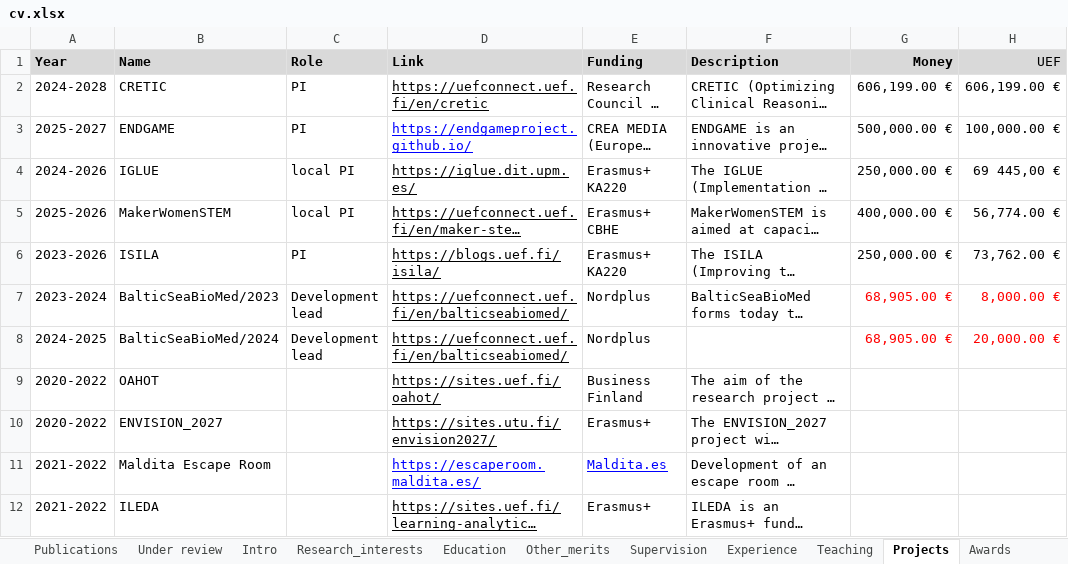
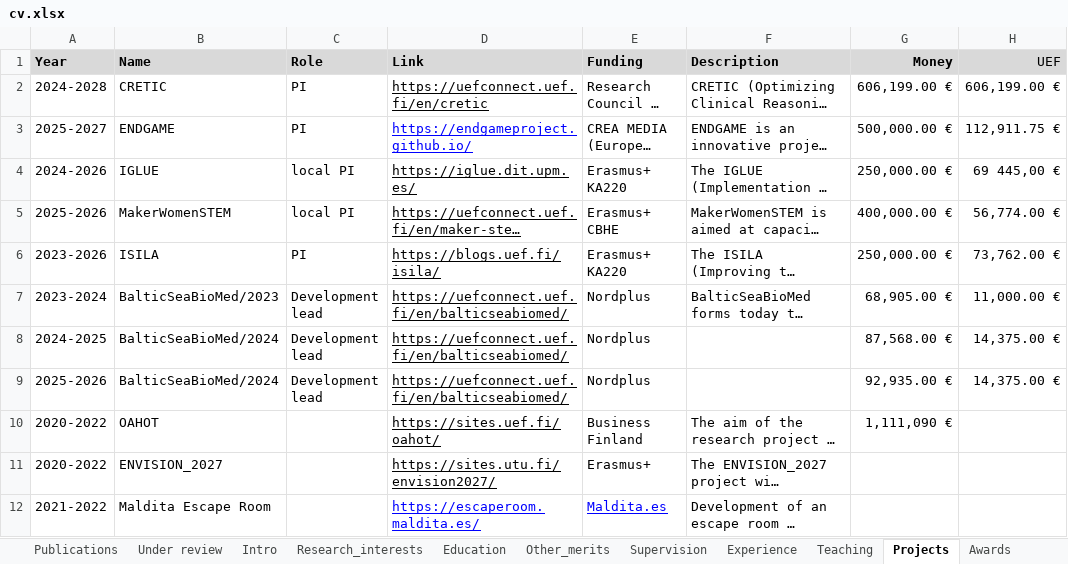
Before and after one commit to sonsoleslp/sonsoleslp.github.io, an Excel workbook: cv.xlsx, sheet Projects, drawn as a sheet; only a part is shown; the shorter side is filled out with more unchanged rows; long unchanged cells end in …; values as stored, in another font and other column widths than the file's, no borders; charts and pictures not drawn; addresses are those after the commit; the diff names each change by its address in the sheet, - before the commit and + after, or states it on an @@ line.

```diff
--- a/cv.xlsx (sheet Projects)
+++ b/cv.xlsx (sheet Projects)
-H3 (UEF): 100,000.00 €
+H3 (UEF): 112,911.75 €
-G7:H8 text colour: #FF0000
+G7:H8 text colour: black
-H7 (UEF): 8,000.00 €
+H7 (UEF): 11,000.00 €
-G8 (Money): 68,905.00 €
+G8 (Money): 87,568.00 €
-H8 (UEF): 20,000.00 €
+H8 (UEF): 14,375.00 €
+row 9: 2025-2026 | BalticSeaBioMed/2024 | Development lead | https://uefconnect.uef.fi/en/balticseabiomed/ | Nordplus |  | 92,935.00 € | 14,375.00 €
-G10 (Money): (empty)
+G10 (Money): 1,111,090 €
```
Also changed, not shown: sheet Publications, sheet Under review, sheet Research_interests, 16 other files.
